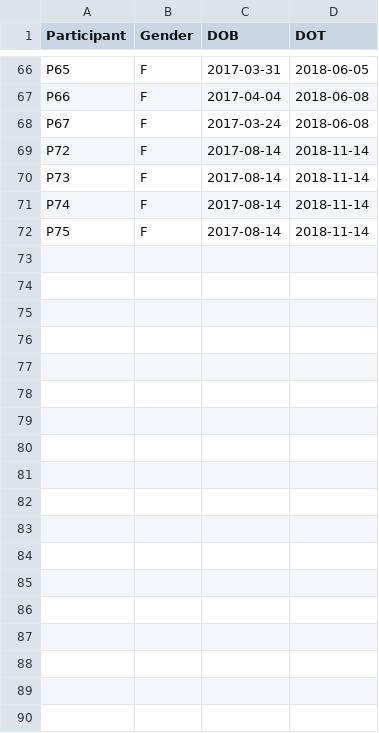
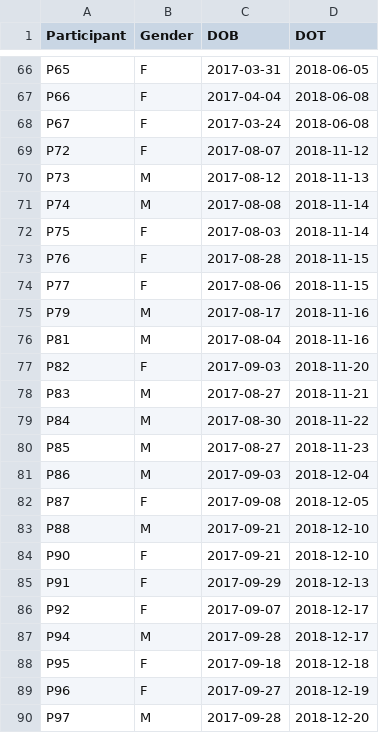
Before and after one commit to respatte/SalienceDiagnosticityEmpirical, a CSV file: results/infants/data/ParticipantInformation.csv, drawn as a sheet; only a part is shown, gaps mark what is left out.

Commit message:
INF new participants, removing old Label participants

```diff
--- a/results/infants/data/ParticipantInformation.csv
+++ b/results/infants/data/ParticipantInformation.csv
@@ -68,5 +68,23 @@ P66,F,2017-04-04,2018-06-08
 P67,F,2017-03-24,2018-06-08
-P72,F,2017-08-14,2018-11-14
-P73,F,2017-08-14,2018-11-14
-P74,F,2017-08-14,2018-11-14
-P75,F,2017-08-14,2018-11-14
+P72,F,2017-08-07,2018-11-12
+P73,M,2017-08-12,2018-11-13
+P74,M,2017-08-08,2018-11-14
+P75,F,2017-08-03,2018-11-14
+P76,F,2017-08-28,2018-11-15
+P77,F,2017-08-06,2018-11-15
+P79,M,2017-08-17,2018-11-16
+P81,M,2017-08-04,2018-11-16
+P82,F,2017-09-03,2018-11-20
+P83,M,2017-08-27,2018-11-21
+P84,M,2017-08-30,2018-11-22
+P85,M,2017-08-27,2018-11-23
+P86,M,2017-09-03,2018-12-04
+P87,F,2017-09-08,2018-12-05
+P88,M,2017-09-21,2018-12-10
+P90,F,2017-09-21,2018-12-10
+P91,F,2017-09-29,2018-12-13
+P92,F,2017-09-07,2018-12-17
+P94,M,2017-09-28,2018-12-17
+P95,F,2017-09-18,2018-12-18
+P96,F,2017-09-27,2018-12-19
+P97,M,2017-09-28,2018-12-20
```
Also changed, not shown: 3 other files.
